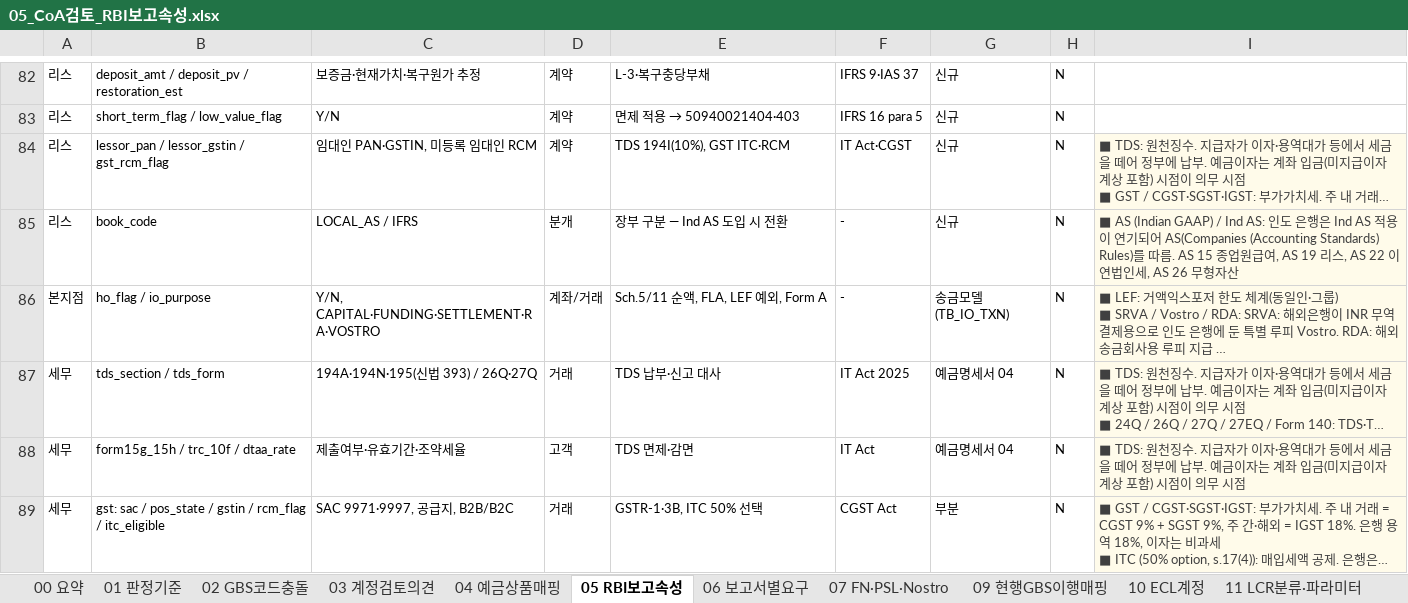
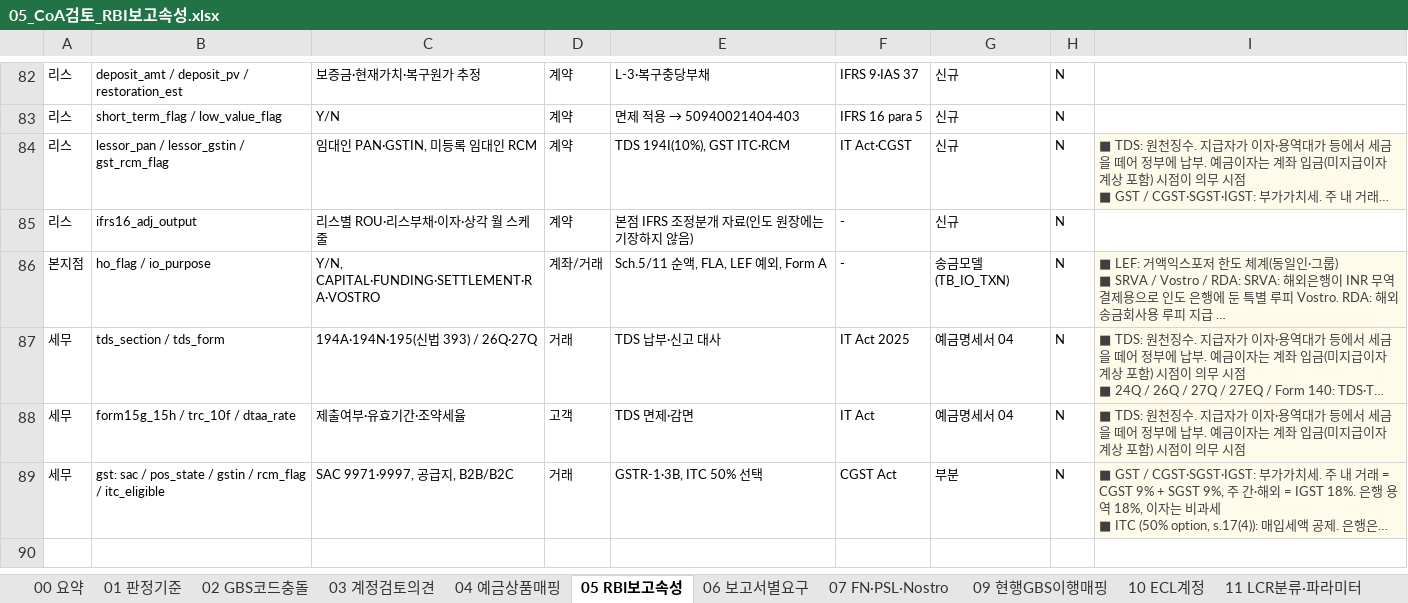
Before and after one commit to bellrubytiger-eng/Tradefinance, an Excel workbook: docs/05_CoA검토_RBI보고속성.xlsx, sheet 05 RBI보고속성, drawn as a sheet; only a part is shown, gaps mark what is left out; long unchanged cells end in …; values as stored, in another font and other column widths than the file's, no borders; removed rows and columns are numbered as before the commit, all else as after; the diff names each change by its address in the sheet, - before the commit and + after, or states it on an @@ line.

```diff
--- a/docs/05_CoA검토_RBI보고속성.xlsx (sheet 05 RBI보고속성)
+++ b/docs/05_CoA검토_RBI보고속성.xlsx (sheet 05 RBI보고속성)
-row 85: 리스 | book_code | LOCAL_AS / IFRS | 분개 | 장부 구분 — Ind AS 도입 시 전환 | - | 신규 | N | ■ AS (Indian GAAP) / Ind AS: 인도 은행은 Ind AS 적용이 연기되어 AS(Companies (Accounting Standards) Rules)를 따름. AS 15 종업원급여, AS 19 리스, AS 22 이연법인세, AS 26 무형자산
+row 85: 리스 | ifrs16_adj_output | 리스별 ROU·리스부채·이자·상각 월 스케줄 | 계약 | 본점 IFRS 조정분개 자료(인도 원장에는 기장하지 않음) | - | 신규 | N
```
Also changed, not shown: sheet 19 리스회계, sheet 09 현행GBS이행매핑, sheet 08 결정사항, sheet 18 본점양식_인도반영, sheet 00 요약, sheet 17 인도용어정의, docs/06_통합표준CoA_0930_인도지점반영.xlsx, 9 other files.
